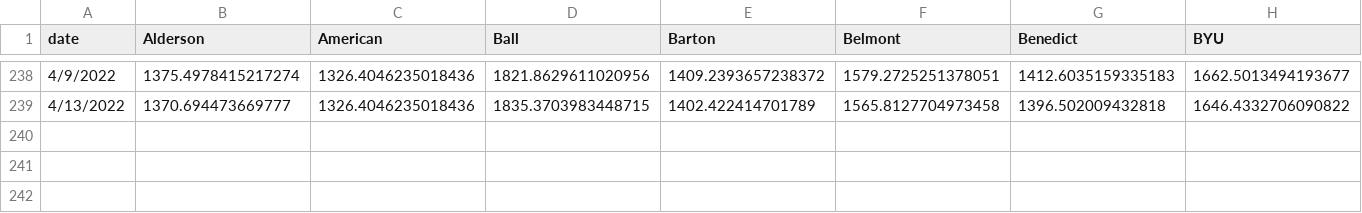
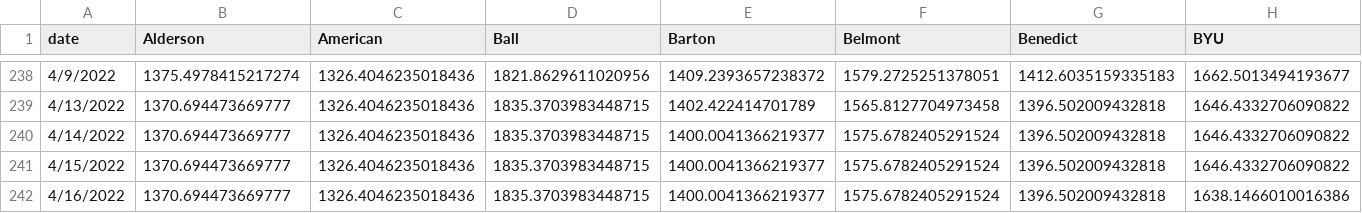
Before and after one commit to tjbreshears/VBelo, a CSV file: outputs/tracking.csv, drawn as a sheet; only a part is shown, gaps mark what is left out; rows hold the shown columns only; the diff names each change by its address in the sheet, - before the commit and + after, or states it on an @@ line.

```diff
--- a/outputs/tracking.csv
+++ b/outputs/tracking.csv
+row 240: 4/14/2022 | 1370.694473669777 | 1326.4046235018436 | 1835.3703983448715 | 1400.0041366219377 | 1575.6782405291524 | 1396.502009432818 | 1646.4332706090822
+row 241: 4/15/2022 | 1370.694473669777 | 1326.4046235018436 | 1835.3703983448715 | 1400.0041366219377 | 1575.6782405291524 | 1396.502009432818 | 1646.4332706090822
+row 242: 4/16/2022 | 1370.694473669777 | 1326.4046235018436 | 1835.3703983448715 | 1400.0041366219377 | 1575.6782405291524 | 1396.502009432818 | 1638.1466010016386
```
Also changed, not shown: inputs/VBelo - games.csv, outputs/games_output.csv, 6 other files.
